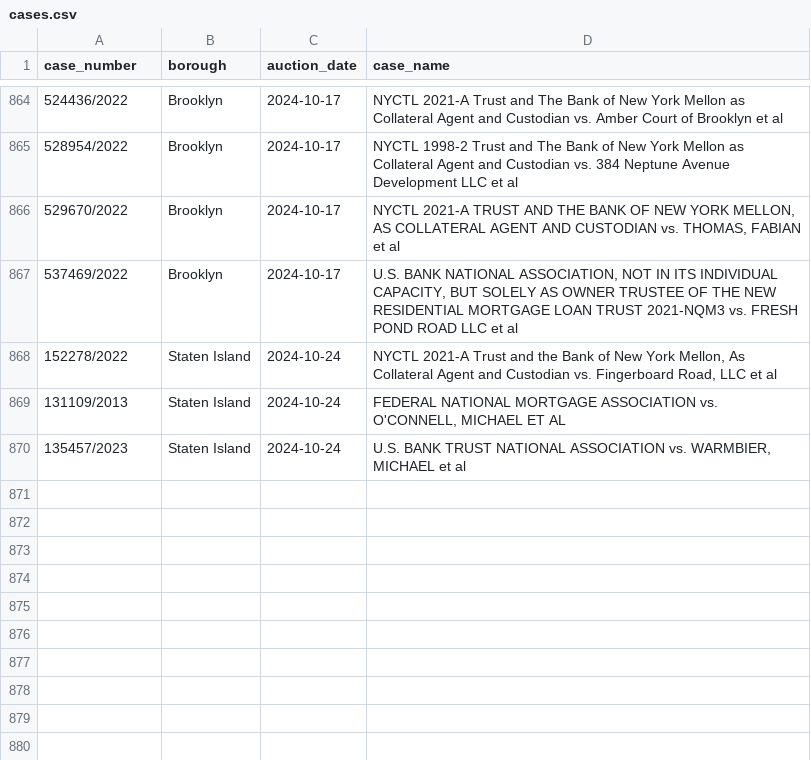
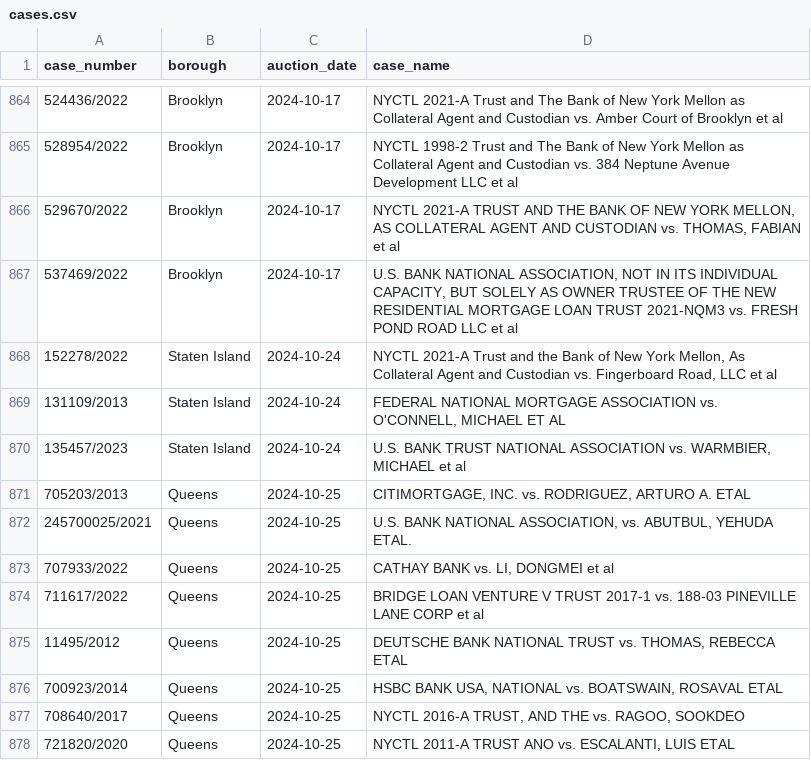
Before and after one commit to ivoytov/manhattan, a CSV file: foreclosures/cases.csv, drawn as a sheet; only a part is shown, gaps mark what is left out; the diff names each change by its address in the sheet, - before the commit and + after, or states it on an @@ line.

```diff
--- a/foreclosures/cases.csv
+++ b/foreclosures/cases.csv
+row 871: 705203/2013 | Queens | 2024-10-25 | CITIMORTGAGE, INC. vs. RODRIGUEZ, ARTURO A. ETAL
+row 872: 245700025/2021 | Queens | 2024-10-25 | U.S. BANK NATIONAL ASSOCIATION, vs. ABUTBUL, YEHUDA ETAL.
+row 873: 707933/2022 | Queens | 2024-10-25 | CATHAY BANK vs. LI, DONGMEI et al
+row 874: 711617/2022 | Queens | 2024-10-25 | BRIDGE LOAN VENTURE V TRUST 2017-1 vs. 188-03 PINEVILLE LANE CORP et al
+row 875: 11495/2012 | Queens | 2024-10-25 | DEUTSCHE BANK NATIONAL TRUST vs. THOMAS, REBECCA ETAL
+row 876: 700923/2014 | Queens | 2024-10-25 | HSBC BANK USA, NATIONAL vs. BOATSWAIN, ROSAVAL ETAL
+row 877: 708640/2017 | Queens | 2024-10-25 | NYCTL 2016-A TRUST, AND THE vs. RAGOO, SOOKDEO
+row 878: 721820/2020 | Queens | 2024-10-25 | NYCTL 2011-A TRUST ANO vs. ESCALANTI, LUIS ETAL
```
Also changed, not shown: foreclosures/bids.csv, foreclosures/lots.csv, 11 other files.
